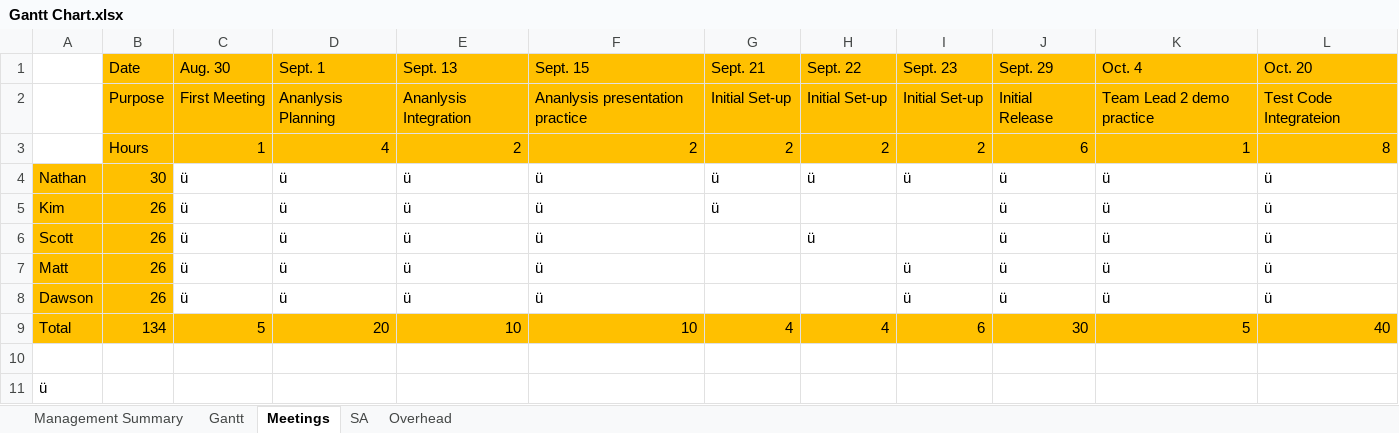
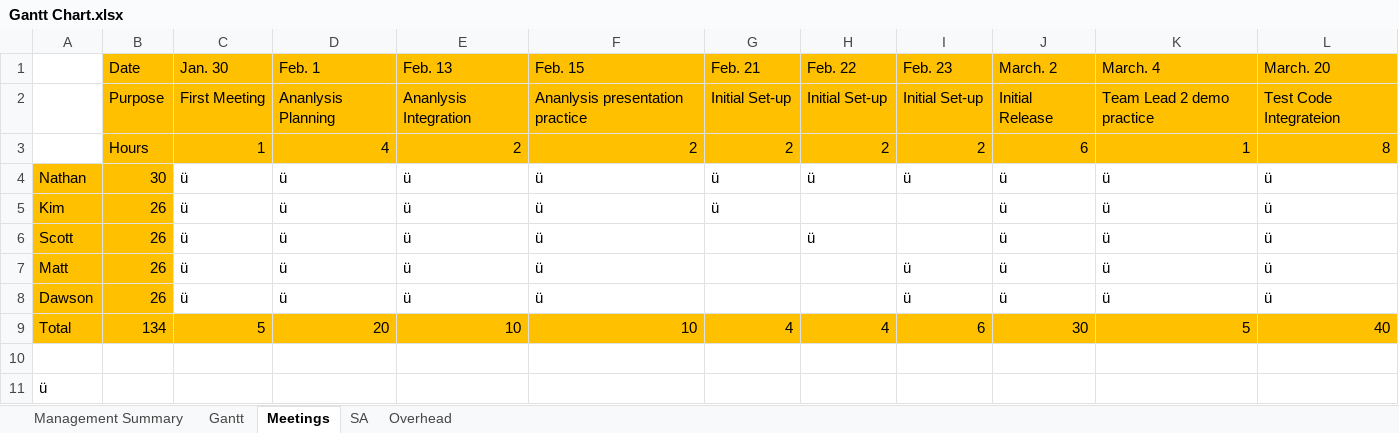
Before and after one commit to Room-4-Studios/Tower-of-Annihilation, an Excel workbook: docs/Gantt Chart.xlsx, sheet Meetings, drawn as a sheet; values as stored, in another font and other column widths than the file's, no borders; removed rows and columns are numbered as before the commit, all else as after; the diff names each change by its address in the sheet, - before the commit and + after, or states it on an @@ line.

```diff
--- a/docs/Gantt Chart.xlsx (sheet Meetings)
+++ b/docs/Gantt Chart.xlsx (sheet Meetings)
-row 1:  | Date | Aug. 30 | Sept. 1 | Sept. 13 | Sept. 15 | Sept. 21 | Sept. 22 | Sept. 23 | Sept. 29 | Oct. 4 | Oct. 20
+row 1:  | Date | Jan. 30 | Feb. 1 | Feb. 13 | Feb. 15 | Feb. 21 | Feb. 22 | Feb. 23 | March. 2 | March. 4 | March. 20
```
Also changed, not shown: sheet Gantt, sheet Management Summary, 1 other file.
